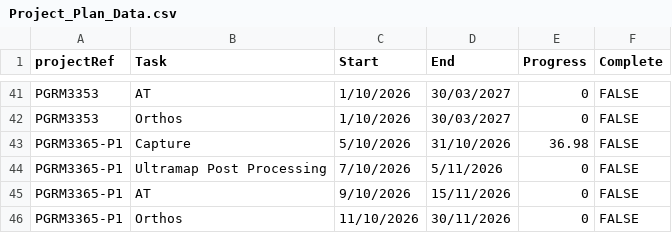
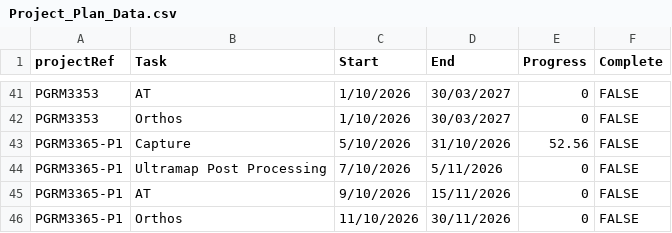
Before and after one commit to aerialsurveysnz/Project_management_Data, a CSV file: Project_Plan_Data.csv, drawn as a sheet; only a part is shown, gaps mark what is left out.

Commit message:
update

```diff
--- a/Project_Plan_Data.csv
+++ b/Project_Plan_Data.csv
@@ -42,3 +42,3 @@ PGRM3353,AT,1/10/2026,30/03/2027,0,FALSE
 PGRM3353,Orthos,1/10/2026,30/03/2027,0,FALSE
-PGRM3365-P1,Capture,5/10/2026,31/10/2026,36.98,FALSE
+PGRM3365-P1,Capture,5/10/2026,31/10/2026,52.56,FALSE
 PGRM3365-P1,Ultramap Post Processing,7/10/2026,5/11/2026,0,FALSE
```
